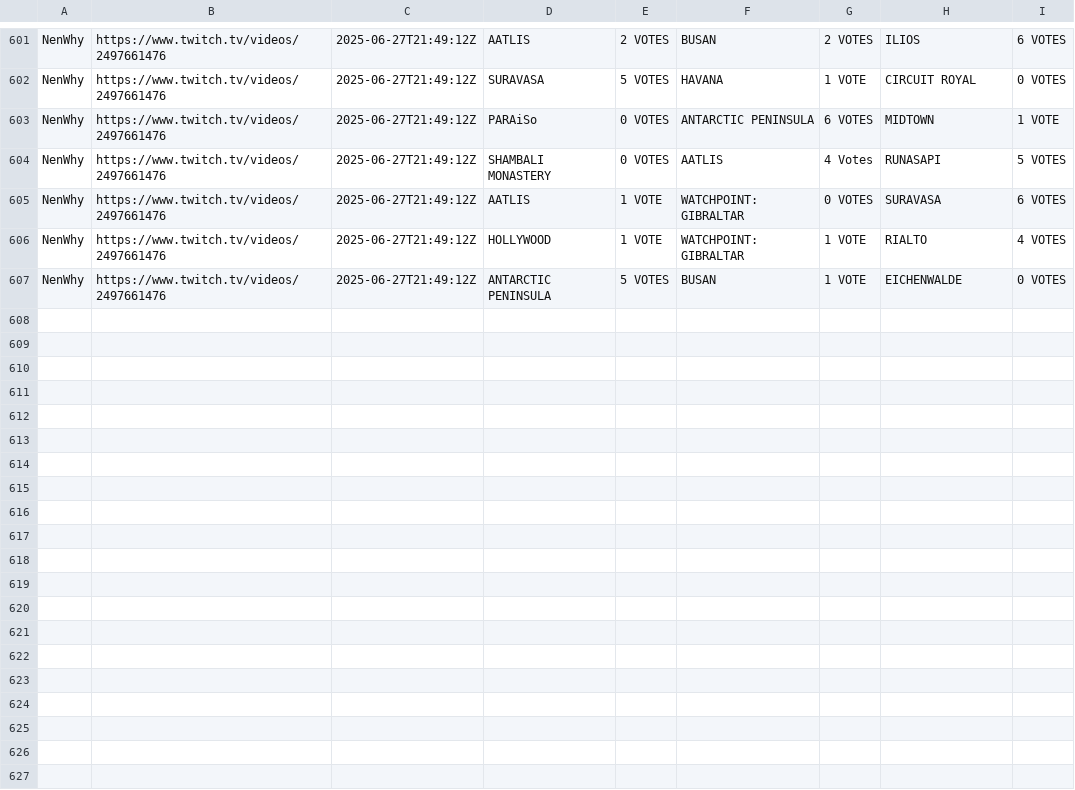
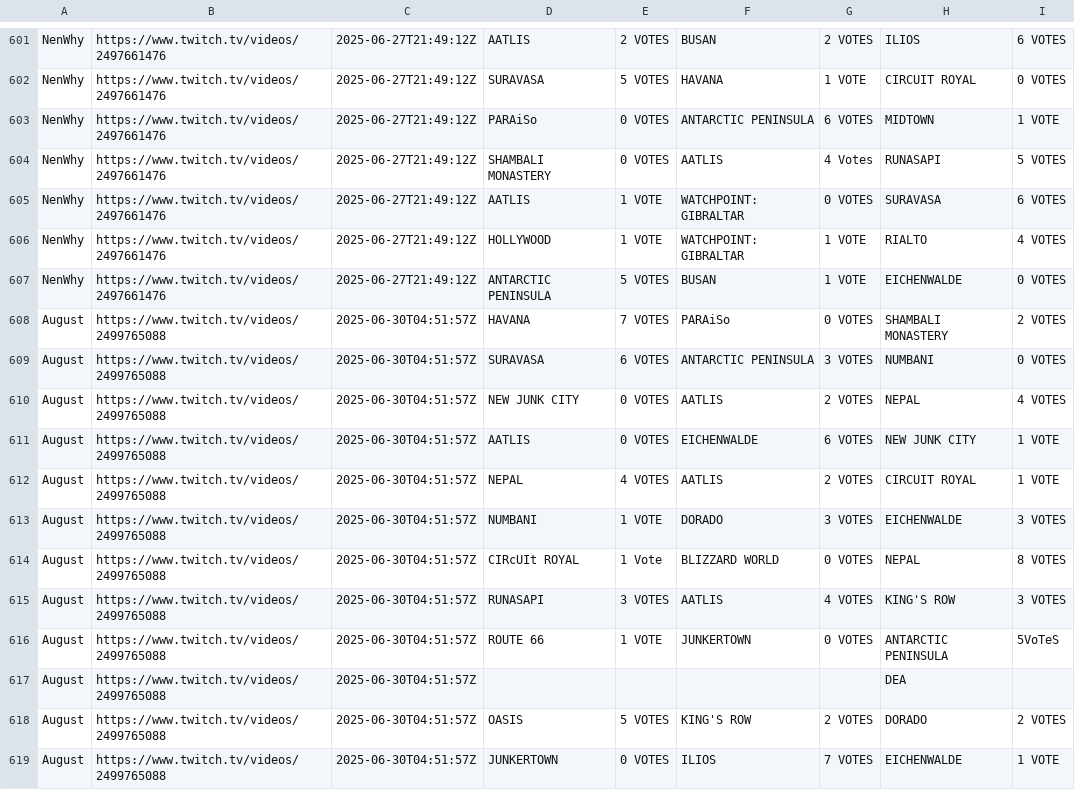
Before and after one commit to qghop/Overwatch-Map-Voting-Data-Scraping, a CSV file: vote_data_whitelisted.csv, drawn as a sheet; only a part is shown, gaps mark what is left out.

```diff
--- a/vote_data_whitelisted.csv
+++ b/vote_data_whitelisted.csv
@@ -607 +607,13 @@ NenWhy,https://www.twitch.tv/videos/2497661476,2025-06-27T21:49:12Z,HOLLYWOOD,1
 NenWhy,https://www.twitch.tv/videos/2497661476,2025-06-27T21:49:12Z,ANTARCTIC PENINSULA,5 VOTES,BUSAN,1 VOTE,EICHENWALDE,0 VOTES
+August,https://www.twitch.tv/videos/2499765088,2025-06-30T04:51:57Z,HAVANA,7 VOTES,PARAiSo,0 VOTES,SHAMBALI MONASTERY,2 VOTES
+August,https://www.twitch.tv/videos/2499765088,2025-06-30T04:51:57Z,SURAVASA,6 VOTES,ANTARCTIC PENINSULA,3 VOTES,NUMBANI,0 VOTES
+August,https://www.twitch.tv/videos/2499765088,2025-06-30T04:51:57Z,NEW JUNK CITY,0 VOTES,AATLIS,2 VOTES,NEPAL,4 VOTES
+August,https://www.twitch.tv/videos/2499765088,2025-06-30T04:51:57Z,AATLIS,0 VOTES,EICHENWALDE,6 VOTES,NEW JUNK CITY,1 VOTE
+August,https://www.twitch.tv/videos/2499765088,2025-06-30T04:51:57Z,NEPAL,4 VOTES,AATLIS,2 VOTES,CIRCUIT ROYAL,1 VOTE
+August,https://www.twitch.tv/videos/2499765088,2025-06-30T04:51:57Z,NUMBANI,1 VOTE,DORADO,3 VOTES,EICHENWALDE,3 VOTES
+August,https://www.twitch.tv/videos/2499765088,2025-06-30T04:51:57Z,CIRcUIt ROYAL,1 Vote,BLIZZARD WORLD,0 VOTES,NEPAL,8 VOTES
+August,https://www.twitch.tv/videos/2499765088,2025-06-30T04:51:57Z,RUNASAPI,3 VOTES,AATLIS,4 VOTES,KING'S ROW,3 VOTES
+August,https://www.twitch.tv/videos/2499765088,2025-06-30T04:51:57Z,ROUTE 66,1 VOTE,JUNKERTOWN,0 VOTES,ANTARCTIC PENINSULA,5VoTeS
+August,https://www.twitch.tv/videos/2499765088,2025-06-30T04:51:57Z,,,,,DEA,
+August,https://www.twitch.tv/videos/2499765088,2025-06-30T04:51:57Z,OASIS,5 VOTES,KING'S ROW,2 VOTES,DORADO,2 VOTES
+August,https://www.twitch.tv/videos/2499765088,2025-06-30T04:51:57Z,JUNKERTOWN,0 VOTES,ILIOS,7 VOTES,EICHENWALDE,1 VOTE
```
Also changed, not shown: whitelist.csv, 2 other files.
